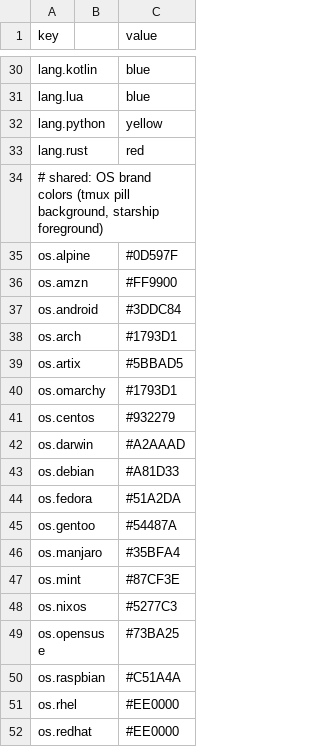
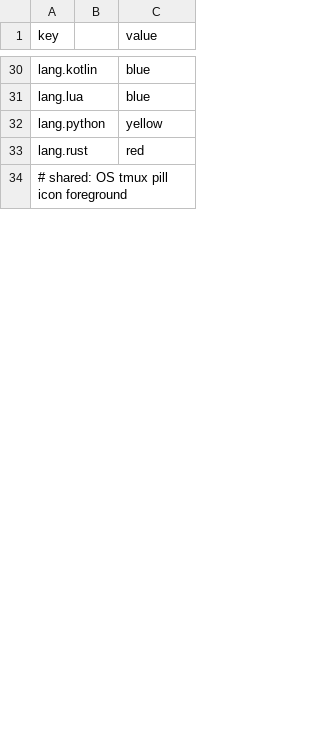
Before and after one commit to TtranPphu/.dotfiles, a CSV file: .shared/scripts/color.csv, drawn as a sheet; only a part is shown, gaps mark what is left out; the diff covers the shown part only.

Commit message:
[Shared/Starship/Tmux] - Give the OS segment colors per consumer
Give every OS explicit tmux.fg, tmux.bg, and starship entries instead of
one shared brand color with tmux-only overrides. The tmux pill reads its
two keys and the starship module reads its own, so the same OS can render
differently in each place. Omarchy is green on brightblack in tmux and
green in starship; the other OSes keep their previous values.

TtranPphu - ttranpphu0212@gmail.com
OpenCode - deepseek-v4.1-flash

```diff
--- a/.shared/scripts/color.csv
+++ b/.shared/scripts/color.csv
@@ -33,20 +33,2 @@ lang.python;                  ;yellow;
 lang.rust;                    ;red;
-# shared: OS brand colors (tmux pill background, starship foreground)
-os.alpine;                    ;#0D597F;
-os.amzn;                      ;#FF9900;
-os.android;                   ;#3DDC84;
-os.arch;                      ;#1793D1;
-os.artix;                     ;#5BBAD5;
-os.omarchy;                   ;#1793D1;
-os.centos;                    ;#932279;
-os.darwin;                    ;#A2AAAD;
-os.debian;                    ;#A81D33;
-os.fedora;                    ;#51A2DA;
-os.gentoo;                    ;#54487A;
-os.manjaro;                   ;#35BFA4;
-os.mint;                      ;#87CF3E;
-os.nixos;                     ;#5277C3;
-os.opensuse;                  ;#73BA25;
-os.raspbian;                  ;#C51A4A;
-os.rhel;                      ;#EE0000;
-os.redhat;                    ;#EE0000;
+# shared: OS tmux pill icon foreground
```
Also changed, not shown: 45 added rows, 5 removed rows and 20 edited cells elsewhere in this file, 2 other files.
